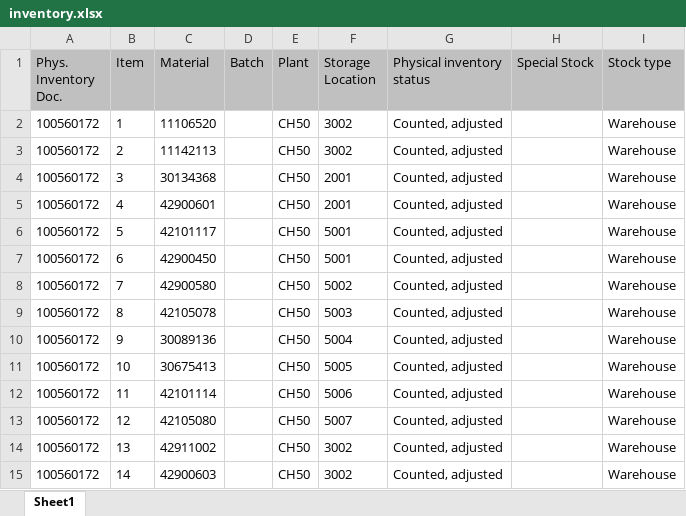
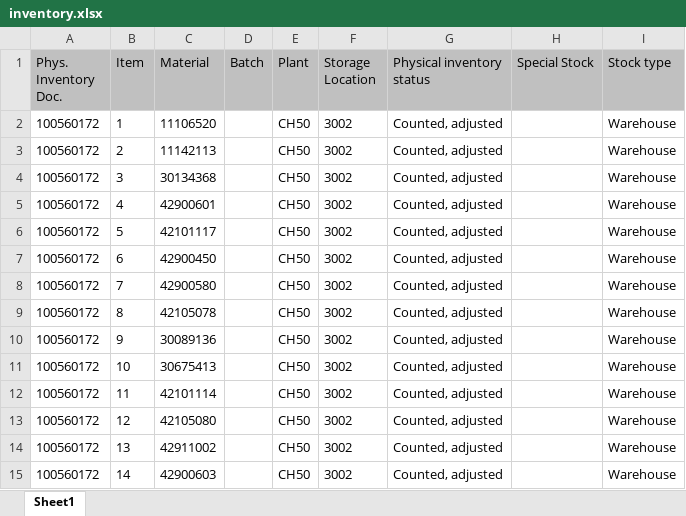
Before and after one commit to Karimbalestrero/Inventory-Dashboard, an Excel workbook: data/inventory.xlsx, sheet Sheet1, drawn as a sheet; only a part is shown; values as stored, in another font and other column widths than the file's, no borders; the diff names each change by its address in the sheet, - before the commit and + after, or states it on an @@ line.

Commit message:
Inventurdaten automatisch aktualisiert

```diff
--- a/data/inventory.xlsx (sheet Sheet1)
+++ b/data/inventory.xlsx (sheet Sheet1)
-F4:F5 (Storage Location): 2001
+F4:F5 (Storage Location): 3002
-F6:F7 (Storage Location): 5001
+F6:F7 (Storage Location): 3002
-F8 (Storage Location): 5002
+F8 (Storage Location): 3002
-F9 (Storage Location): 5003
+F9 (Storage Location): 3002
-F10 (Storage Location): 5004
+F10 (Storage Location): 3002
-F11 (Storage Location): 5005
+F11 (Storage Location): 3002
-F12 (Storage Location): 5006
+F12 (Storage Location): 3002
-F13 (Storage Location): 5007
+F13 (Storage Location): 3002
```
